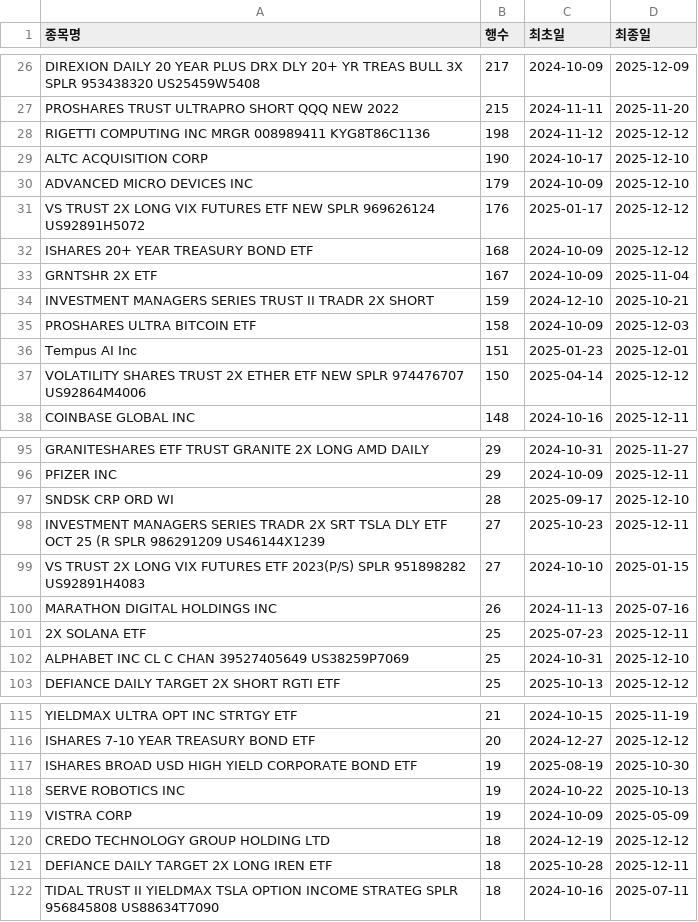
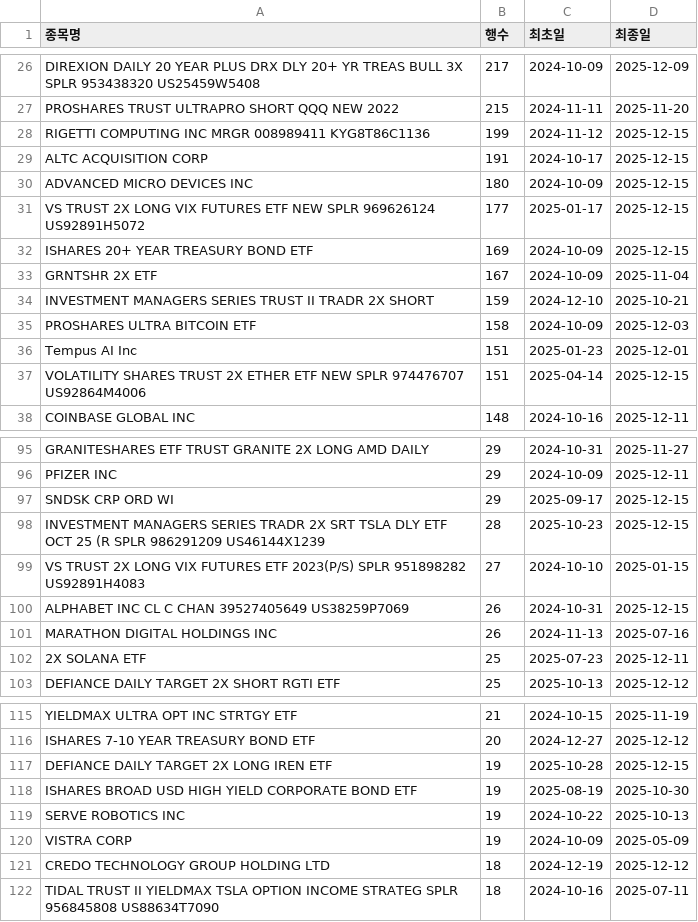
Before and after one commit to HaminKim/reant_streamlit, a CSV file: processed/by_stock_summary.csv, drawn as a sheet; only a part is shown, gaps mark what is left out; the diff covers the shown part only.

```diff
--- a/processed/by_stock_summary.csv
+++ b/processed/by_stock_summary.csv
@@ -27,7 +27,7 @@ DIREXION DAILY 20 YEAR PLUS DRX DLY 20+ YR TREAS BULL 3X SPLR 953438320 US25459W
 PROSHARES TRUST ULTRAPRO SHORT QQQ NEW 2022,215,2024-11-11,2025-11-20
-RIGETTI COMPUTING INC MRGR 008989411 KYG8T86C1136,198,2024-11-12,2025-12-12
-ALTC ACQUISITION CORP,190,2024-10-17,2025-12-10
-ADVANCED MICRO DEVICES INC,179,2024-10-09,2025-12-10
-VS TRUST 2X LONG VIX FUTURES ETF NEW SPLR 969626124 US92891H5072,176,2025-01-17,2025-12-12
-ISHARES 20+ YEAR TREASURY BOND ETF,168,2024-10-09,2025-12-12
+RIGETTI COMPUTING INC MRGR 008989411 KYG8T86C1136,199,2024-11-12,2025-12-15
+ALTC ACQUISITION CORP,191,2024-10-17,2025-12-15
+ADVANCED MICRO DEVICES INC,180,2024-10-09,2025-12-15
+VS TRUST 2X LONG VIX FUTURES ETF NEW SPLR 969626124 US92891H5072,177,2025-01-17,2025-12-15
+ISHARES 20+ YEAR TREASURY BOND ETF,169,2024-10-09,2025-12-15
 GRNTSHR 2X ETF,167,2024-10-09,2025-11-04
@@ -36,3 +36,3 @@ PROSHARES ULTRA BITCOIN ETF,158,2024-10-09,2025-12-03
 Tempus AI Inc,151,2025-01-23,2025-12-01
-VOLATILITY SHARES TRUST 2X ETHER ETF NEW SPLR 974476707 US92864M4006,150,2025-04-14,2025-12-12
+VOLATILITY SHARES TRUST 2X ETHER ETF NEW SPLR 974476707 US92864M4006,151,2025-04-14,2025-12-15
 COINBASE GLOBAL INC,148,2024-10-16,2025-12-11
@@ -96,8 +96,8 @@ GRANITESHARES ETF TRUST GRANITE 2X LONG AMD DAILY,29,2024-10-31,2025-11-27
 PFIZER INC,29,2024-10-09,2025-12-11
-SNDSK CRP ORD WI,28,2025-09-17,2025-12-10
-INVESTMENT MANAGERS SERIES TRADR 2X SRT TSLA DLY ETF OCT 25 (R SPLR 986291209 US46144X1239,27,2025-10-23,2025-12-11
+SNDSK CRP ORD WI,29,2025-09-17,2025-12-15
+INVESTMENT MANAGERS SERIES TRADR 2X SRT TSLA DLY ETF OCT 25 (R SPLR 986291209 US46144X1239,28,2025-10-23,2025-12-15
 VS TRUST 2X LONG VIX FUTURES ETF 2023(P/S) SPLR 951898282 US92891H4083,27,2024-10-10,2025-01-15
+ALPHABET INC CL C CHAN 39527405649 US38259P7069,26,2024-10-31,2025-12-15
 MARATHON DIGITAL HOLDINGS INC,26,2024-11-13,2025-07-16
 2X SOLANA ETF,25,2025-07-23,2025-12-11
-ALPHABET INC CL C CHAN 39527405649 US38259P7069,25,2024-10-31,2025-12-10
 DEFIANCE DAILY TARGET 2X SHORT RGTI ETF,25,2025-10-13,2025-12-12
@@ -116,2 +116,3 @@ YIELDMAX ULTRA OPT INC STRTGY ETF,21,2024-10-15,2025-11-19
 ISHARES 7-10 YEAR TREASURY BOND ETF,20,2024-12-27,2025-12-12
+DEFIANCE DAILY TARGET 2X LONG IREN ETF,19,2025-10-28,2025-12-15
 ISHARES BROAD USD HIGH YIELD CORPORATE BOND ETF,19,2025-08-19,2025-10-30
@@ -120,3 +121,2 @@ VISTRA CORP,19,2024-10-09,2025-05-09
 CREDO TECHNOLOGY GROUP HOLDING LTD,18,2024-12-19,2025-12-12
-DEFIANCE DAILY TARGET 2X LONG IREN ETF,18,2025-10-28,2025-12-11
 TIDAL TRUST II YIELDMAX TSLA OPTION INCOME STRATEG SPLR 956845808 US88634T7090,18,2024-10-16,2025-07-11
```
Also changed, not shown: 8 added rows, 6 removed rows and 64 edited cells elsewhere in this file, processed/all_data.csv, 2 other files.
